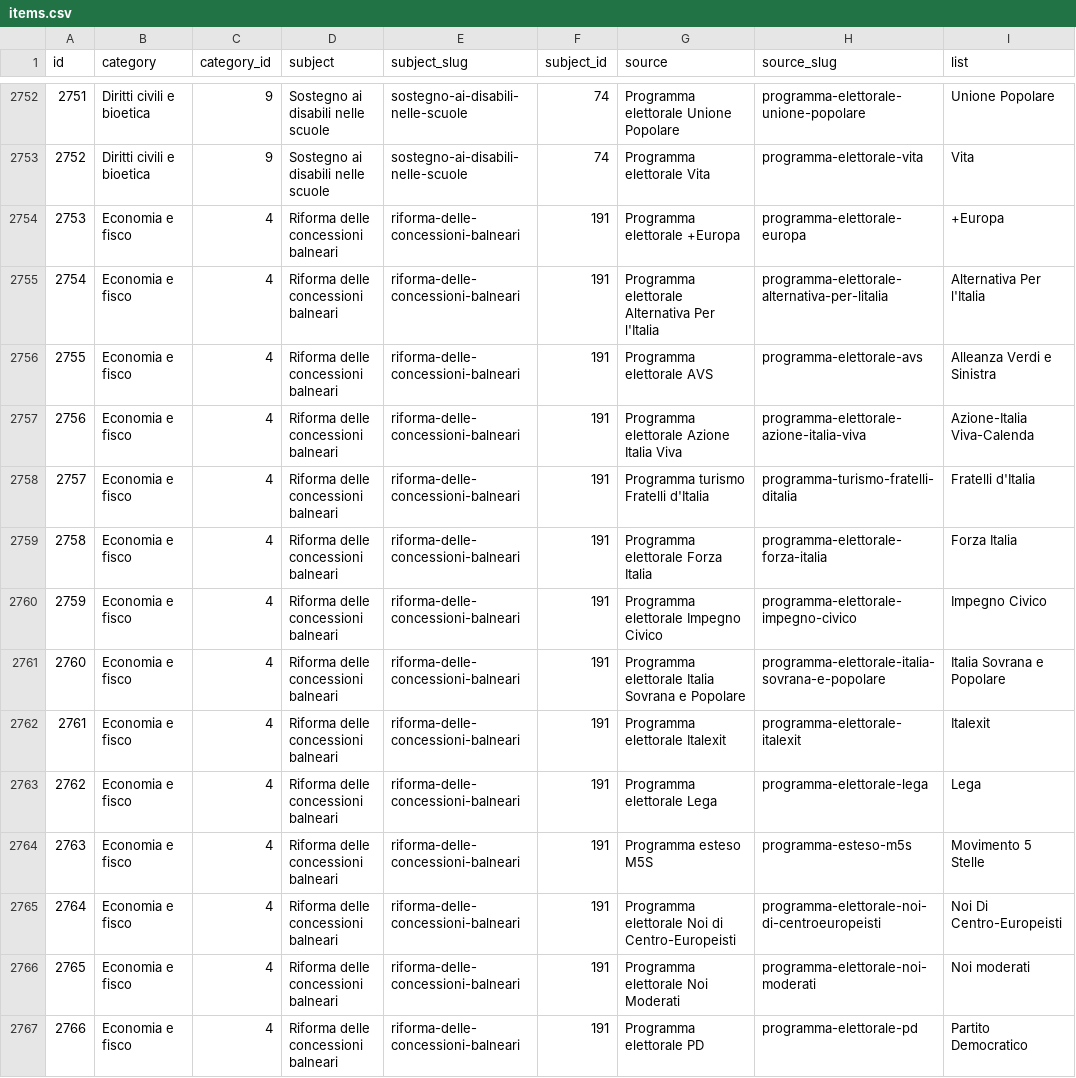
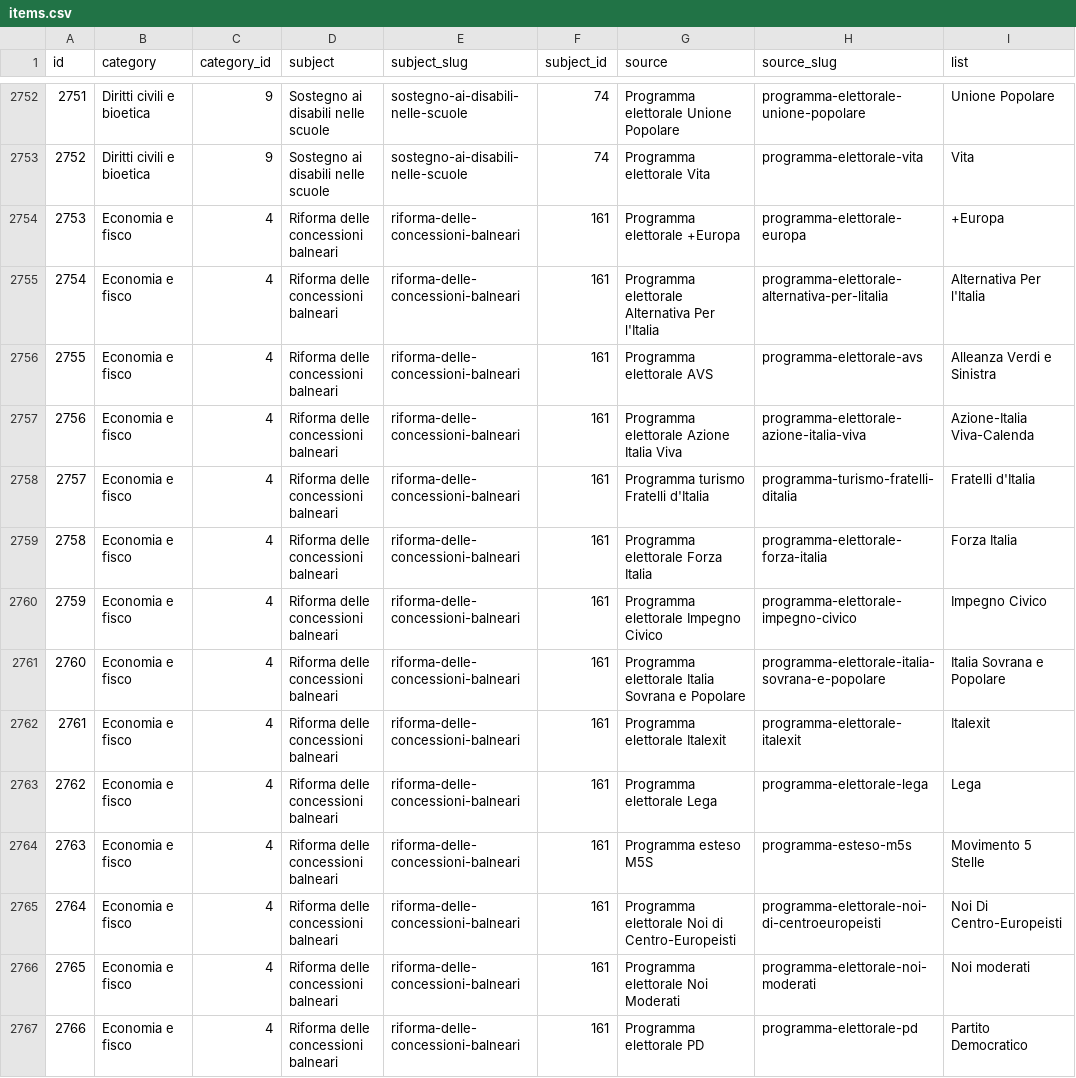
Before and after one commit to indecis-it/data, a CSV file: data/items.csv, drawn as a sheet; only a part is shown, gaps mark what is left out; the diff covers the shown part only; the diff names each change by its address in the sheet, - before the commit and + after, or states it on an @@ line.

```diff
--- a/data/items.csv
+++ b/data/items.csv
-F2754:F2767 (subject_id): 191
+F2754:F2767 (subject_id): 161
```
Also changed, not shown: 130 edited cells elsewhere in this file, data/glossary.csv, data/press.csv, 5 other files.
